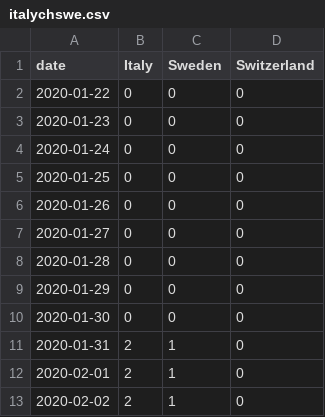
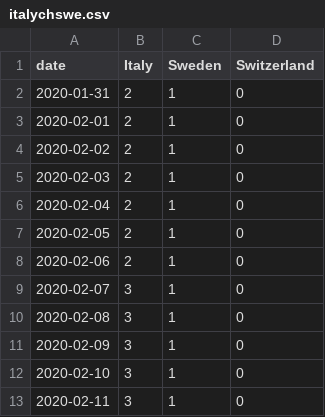
Before and after one commit to pnwscm60/pnwscm60.github.io, a CSV file: data/italychswe.csv, drawn as a sheet; only a part is shown; the shorter side is filled out with more unchanged rows; the diff names each change by its address in the sheet, - before the commit and + after, or states it on an @@ line.

Commit message:
Update italychswe.csv

```diff
--- a/data/italychswe.csv
+++ b/data/italychswe.csv
-row 2: 2020-01-22 | 0 | 0 | 0
-row 3: 2020-01-23 | 0 | 0 | 0
-row 4: 2020-01-24 | 0 | 0 | 0
-row 5: 2020-01-25 | 0 | 0 | 0
-row 6: 2020-01-26 | 0 | 0 | 0
-row 7: 2020-01-27 | 0 | 0 | 0
-row 8: 2020-01-28 | 0 | 0 | 0
-row 9: 2020-01-29 | 0 | 0 | 0
-row 10: 2020-01-30 | 0 | 0 | 0
```
